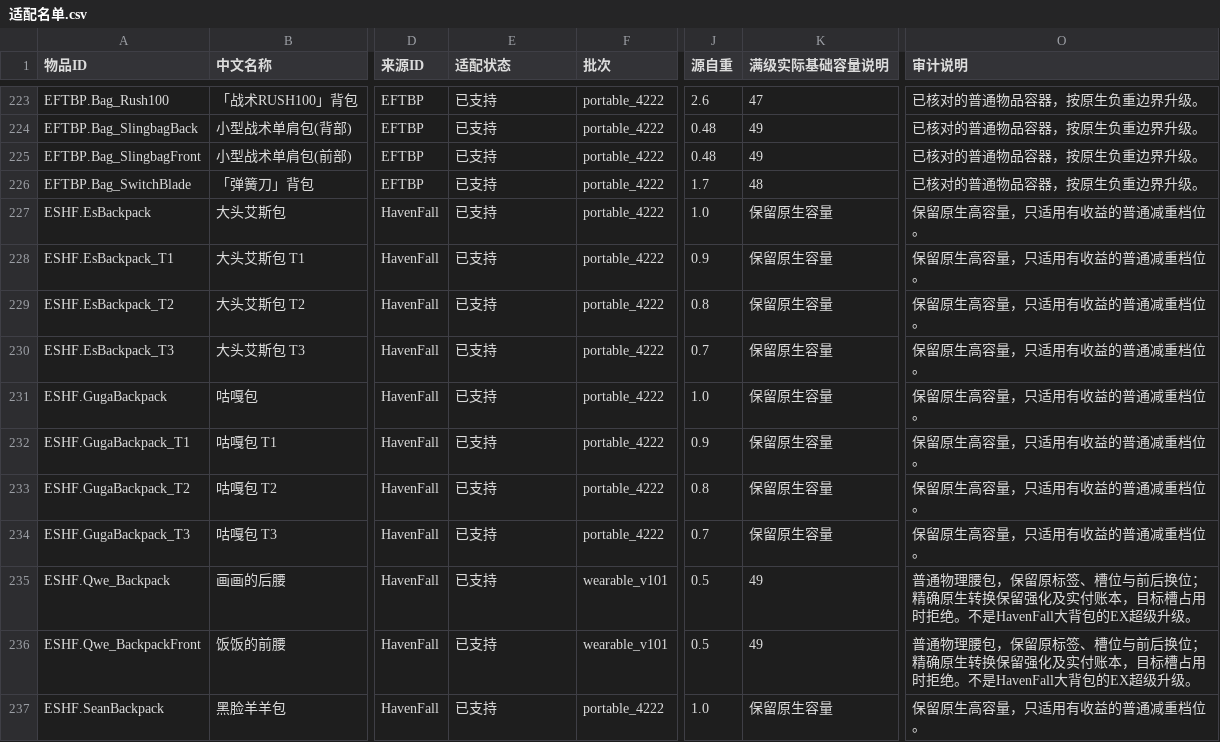
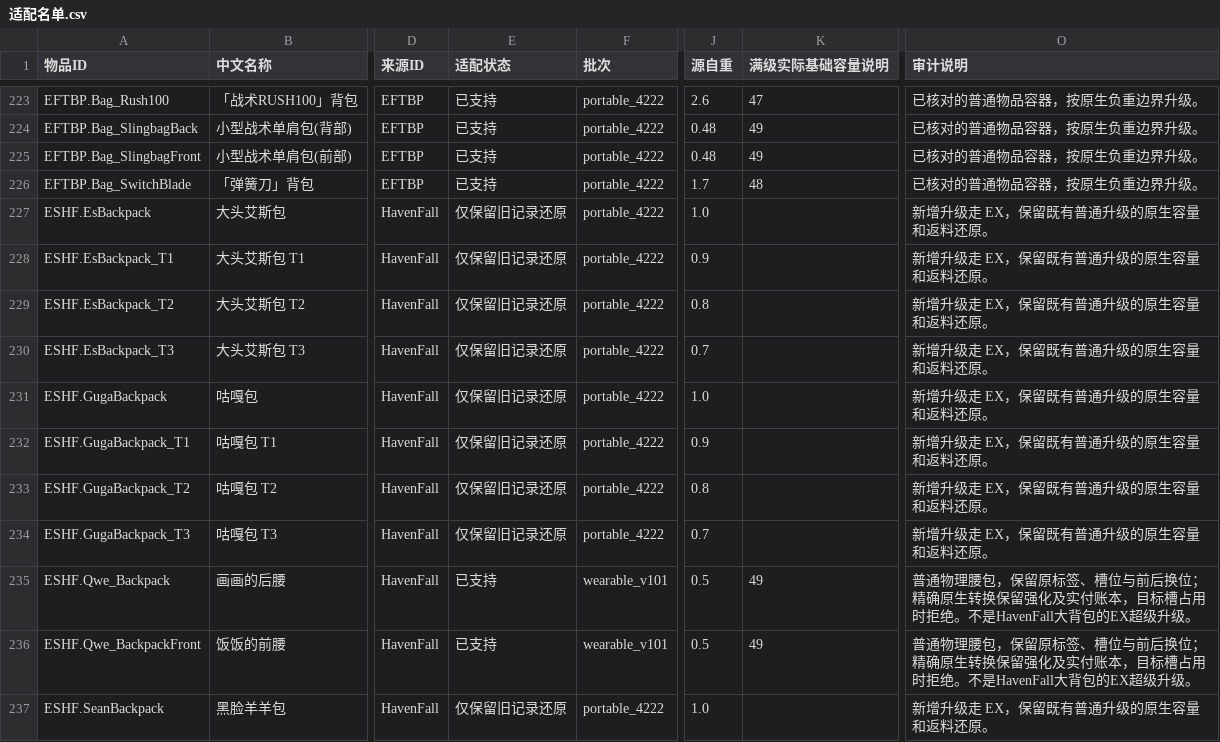
Before and after one commit to suching8848/suqing-container-upgrade, a CSV file: SuQingContainerUpgrade/适配名单.csv, drawn as a sheet; only a part is shown, gaps mark what is left out; the diff covers the shown part only; the diff names each change by its address in the sheet, - before the commit and + after, or states it on an @@ line.

```diff
--- a/SuQingContainerUpgrade/适配名单.csv
+++ b/SuQingContainerUpgrade/适配名单.csv
-E227:E234 (适配状态): 已支持
+E227:E234 (适配状态): 仅保留旧记录还原
-K227:K234 (满级实际基础容量说明): 保留原生容量
+K227:K234 (满级实际基础容量说明): (empty)
-O227:O234 (审计说明): 保留原生高容量，只适用有收益的普通减重档位。
+O227:O234 (审计说明): 新增升级走 EX，保留既有普通升级的原生容量和返料还原。
-E237 (适配状态): 已支持
+E237 (适配状态): 仅保留旧记录还原
-K237 (满级实际基础容量说明): 保留原生容量
+K237 (满级实际基础容量说明): (empty)
-O237 (审计说明): 保留原生高容量，只适用有收益的普通减重档位。
+O237 (审计说明): 新增升级走 EX，保留既有普通升级的原生容量和返料还原。
```
Also changed, not shown: 36 edited cells elsewhere in this file, 14 other files.
